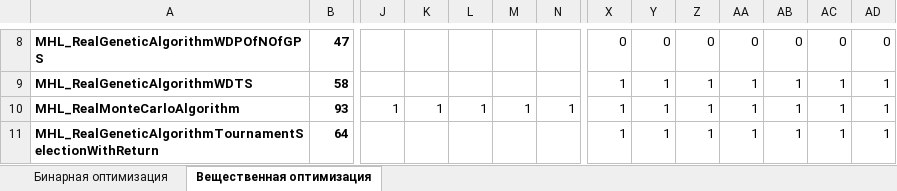
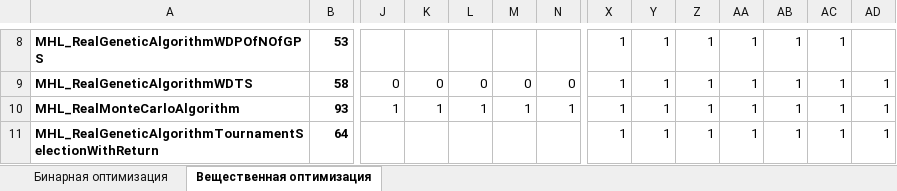
Before and after one commit to Harrix/Harrix-DataOfOptimizationTesting, an Excel workbook: Список проведенных исследований.xlsx, sheet Вещественная оптимизация, drawn as a sheet; only a part is shown, gaps mark what is left out; values as stored, in another font and other column widths than the file's, no borders; conditional formats not drawn; the diff covers the shown part only; the diff names each change by its address in the sheet, - before the commit and + after, or states it on an @@ line.

```diff
--- a/Список проведенных исследований.xlsx (sheet Вещественная оптимизация)
+++ b/Список проведенных исследований.xlsx (sheet Вещественная оптимизация)
-B8: 47
+B8: 53
-X8: 0
+X8: 1
-Y8: 0
+Y8: 1
-Z8: 0
+Z8: 1
-AA8: 0
+AA8: 1
-AB8: 0
+AB8: 1
-AC8: 0
+AC8: 1
-AD8: 0
+AD8: (empty)
-J9: (empty)
+J9: 0
-K9: (empty)
+K9: 0
-L9: (empty)
+L9: 0
-M9: (empty)
+M9: 0
-N9: (empty)
+N9: 0
```
Also changed, not shown: 33 edited cells elsewhere in this sheet, 22 other files.
